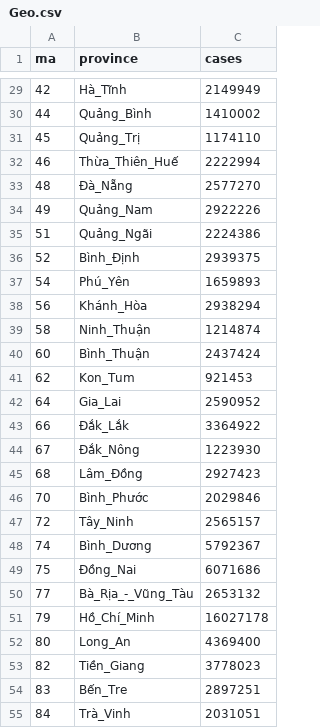
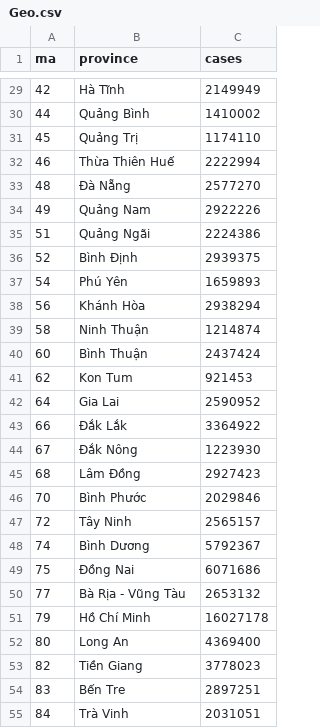
Before and after one commit to lightsintheblue/Book, a CSV file: Geo.csv, drawn as a sheet; only a part is shown, gaps mark what is left out; the diff covers the shown part only.

```diff
--- a/Geo.csv
+++ b/Geo.csv
@@ -29,27 +29,27 @@ ma,province,cases
-42,Hà_Tĩnh,2149949
-44,Quảng_Bình,1410002
-45,Quảng_Trị,1174110
-46,Thừa_Thiên_Huế,2222994
-48,Ðà_Nẵng,2577270
-49,Quảng_Nam,2922226
-51,Quảng_Ngãi,2224386
-52,Bình_Ðịnh,2939375
-54,Phú_Yên,1659893
-56,Khánh_Hòa,2938294
-58,Ninh_Thuận,1214874
-60,Bình_Thuận,2437424
-62,Kon_Tum,921453
-64,Gia_Lai,2590952
-66,Ðắk_Lắk,3364922
-67,Ðắk_Nông,1223930
-68,Lâm_Ðồng,2927423
-70,Bình_Phước,2029846
-72,Tây_Ninh,2565157
-74,Bình_Dương,5792367
-75,Ðồng_Nai,6071686
-77,Bà_Rịa_-_Vũng_Tàu,2653132
-79,Hồ_Chí_Minh,16027178
-80,Long_An,4369400
-82,Tiền_Giang,3778023
-83,Bến_Tre,2897251
-84,Trà_Vinh,2031051
+42,Hà Tĩnh,2149949
+44,Quảng Bình,1410002
+45,Quảng Trị,1174110
+46,Thừa Thiên Huế,2222994
+48,Ðà Nẵng,2577270
+49,Quảng Nam,2922226
+51,Quảng Ngãi,2224386
+52,Bình Ðịnh,2939375
+54,Phú Yên,1659893
+56,Khánh Hòa,2938294
+58,Ninh Thuận,1214874
+60,Bình Thuận,2437424
+62,Kon Tum,921453
+64,Gia Lai,2590952
+66,Ðắk Lắk,3364922
+67,Ðắk Nông,1223930
+68,Lâm Ðồng,2927423
+70,Bình Phước,2029846
+72,Tây Ninh,2565157
+74,Bình Dương,5792367
+75,Ðồng Nai,6071686
+77,Bà Rịa - Vũng Tàu,2653132
+79,Hồ Chí Minh,16027178
+80,Long An,4369400
+82,Tiền Giang,3778023
+83,Bến Tre,2897251
+84,Trà Vinh,2031051
```
Also changed, not shown: 36 edited cells elsewhere in this file.
